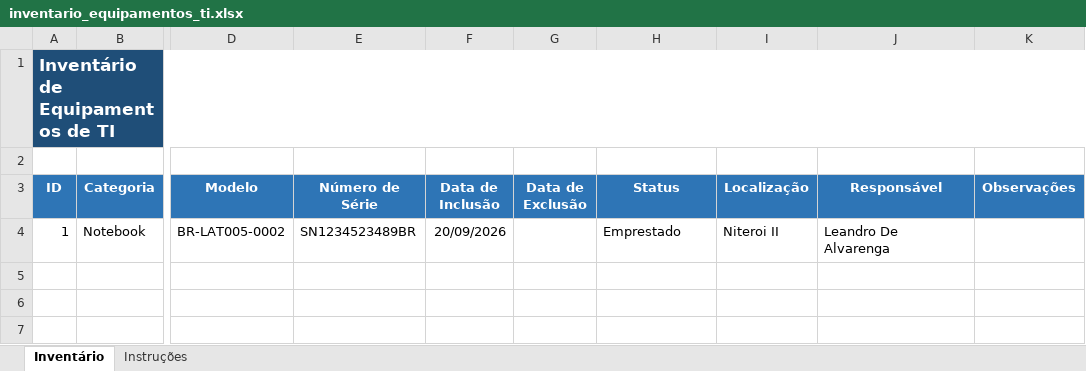
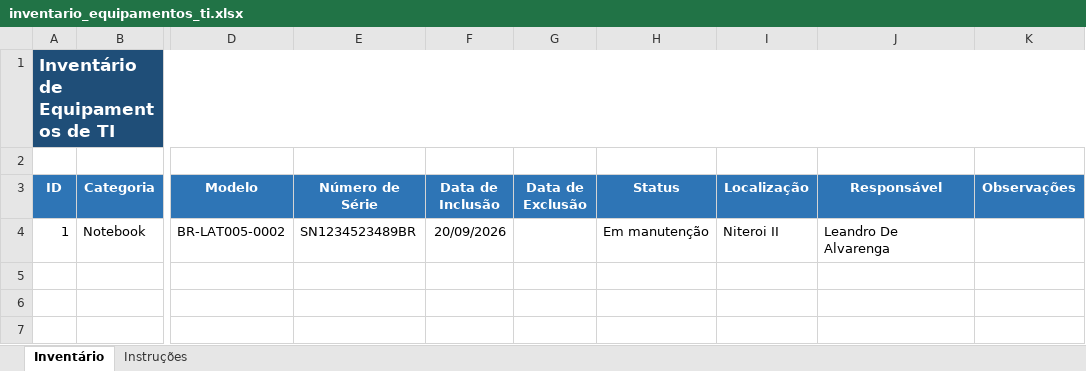
Before and after one commit to leandrodealvarenga01-SLV/Inventario-de-TI, an Excel workbook: inventario-ti/data/inventario_equipamentos_ti.xlsx, sheet Inventário, drawn as a sheet; only a part is shown, gaps mark what is left out; values as stored, in another font and other column widths than the file's, no borders; the diff names each change by its address in the sheet, - before the commit and + after, or states it on an @@ line.

```diff
--- a/inventario-ti/data/inventario_equipamentos_ti.xlsx (sheet Inventário)
+++ b/inventario-ti/data/inventario_equipamentos_ti.xlsx (sheet Inventário)
-H4 (Status): Emprestado
+H4 (Status): Em manutenção
```
